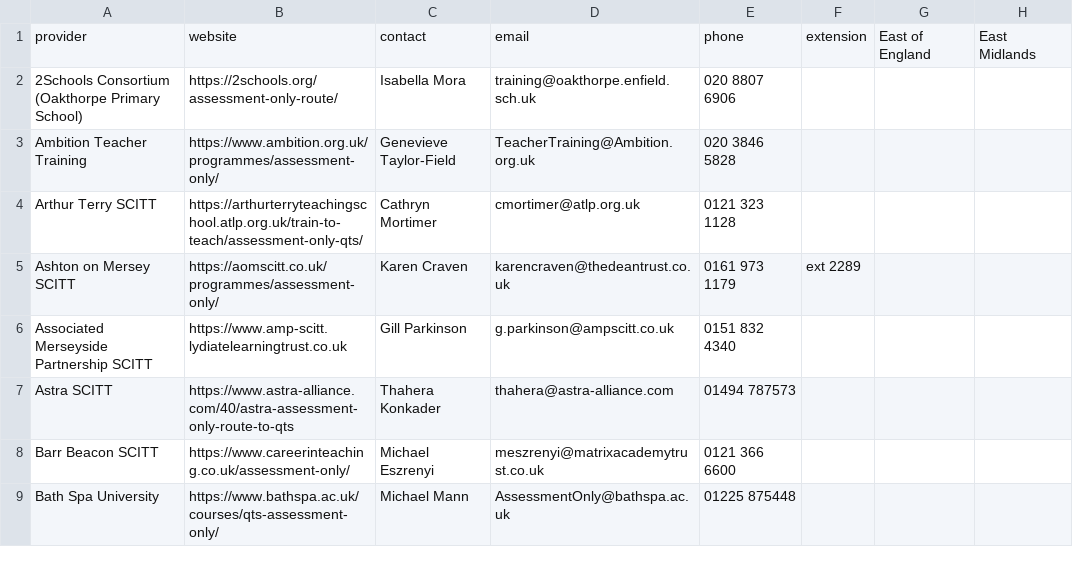
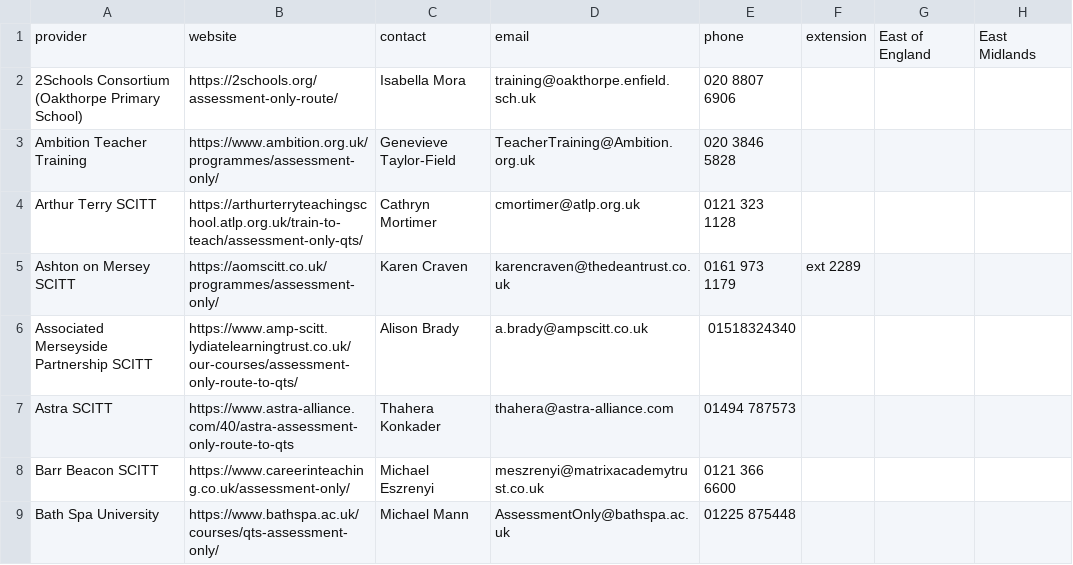
Before and after one commit to DFE-Digital/get-into-teaching-app, a CSV file: lib/tasks/support/assessment_only_providers.csv, drawn as a sheet; only a part is shown; the diff covers the shown part only; the diff names each change by its address in the sheet, - before the commit and + after, or states it on an @@ line.

Commit message:
Assessment only listings oct 2026 (#5245)
* wip

* Regular update of assessment only listings

```diff
--- a/lib/tasks/support/assessment_only_providers.csv
+++ b/lib/tasks/support/assessment_only_providers.csv
-B6: https://www.amp-scitt.lydiatelearningtrust.co.uk
+B6: https://www.amp-scitt.lydiatelearningtrust.co.uk/our-courses/assessment-only-route-to-qts/
-C6: Gill Parkinson
+C6: Alison Brady
-D6: g.parkinson@ampscitt.co.uk
+D6: a.brady@ampscitt.co.uk
-E6: 0151 832 4340
+E6: 01518324340
```
Also changed, not shown: 2 added rows and 12 edited cells elsewhere in this file, 1 other file.
